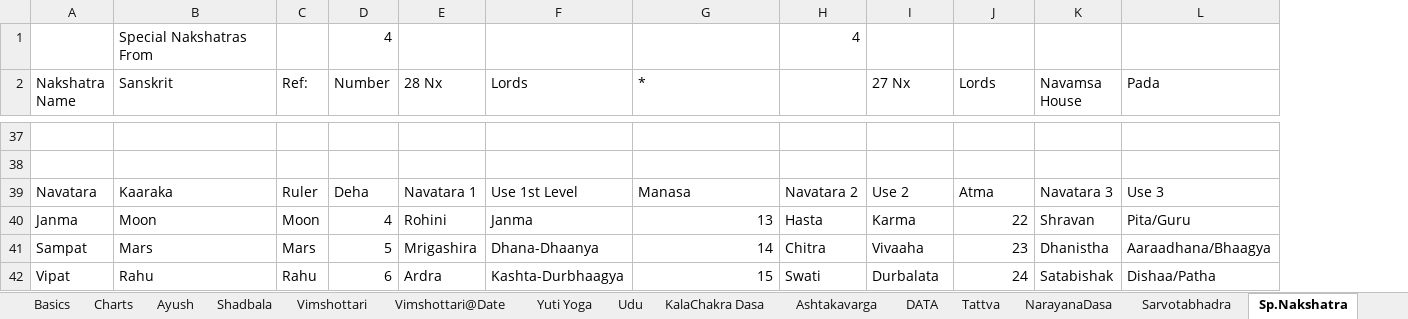
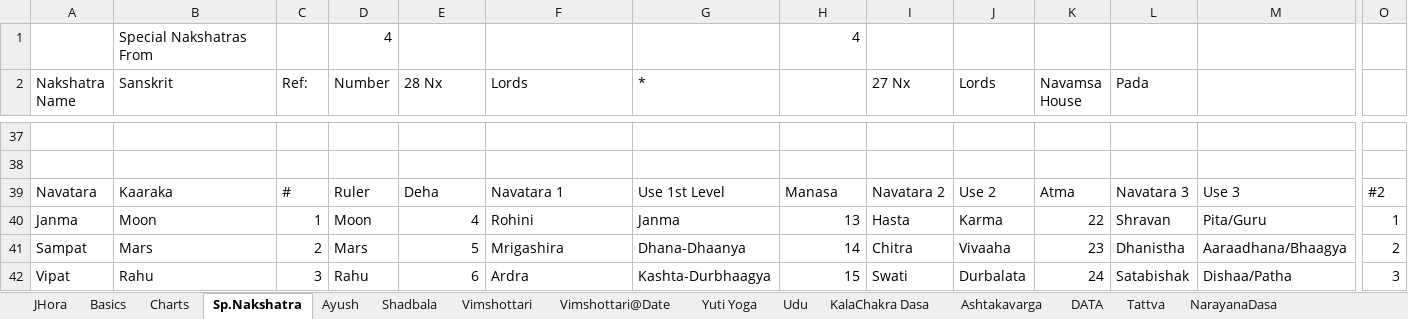
Before and after one commit to SanjayPrabhakaran/HoraGanaka, an Excel workbook: HoraGanaka.xlsx, sheet Sp.Nakshatra, drawn as a sheet; only a part is shown, gaps mark what is left out; values as stored, in another font and other column widths than the file's, no cell formats; table styles not drawn; addresses are those after the commit; the diff covers the shown part only; the diff names each change by its address in the sheet, - before the commit and + after, or states it on an @@ line.

```diff
--- a/HoraGanaka.xlsx (sheet Sp.Nakshatra)
+++ b/HoraGanaka.xlsx (sheet Sp.Nakshatra)
@@ sheet tab order changed: JHora | Basics | Charts | Sp.Nakshatra | Ayush | Shadbala | Vimshottari | Vimshottari@Date | Yuti Yoga | Udu | KalaChakra Dasa | Ashtakavarga | DATA | Tattva | NarayanaDasa @@
+column K (Navamsa House), rows 39-42: Atma | 22 | 23 | 24
+column O, rows 39-42: #2 | 1 | 2 | 3
-L2: Navamsa House
+L2: Pada
-M2: Pada
+M2: (empty)
-C39 (Ref:): Ruler
+C39 (Ref:): #
-D39 (Number): Deha
+D39 (Number): Ruler
-E39 (28 Nx): Navatara 1
+E39 (28 Nx): Deha
-F39 (Lords): Use 1st Level
+F39 (Lords): Navatara 1
-G39 (*): Manasa
+G39 (*): Use 1st Level
-H39: Navatara 2
+H39: Manasa
-I39 (27 Nx): Use 2
+I39 (27 Nx): Navatara 2
-J39 (Lords): Atma
+J39 (Lords): Use 2
-C40 (Ref:): Moon
+C40 (Ref:): 1
-D40 (Number): 4
+D40 (Number): Moon
-E40 (28 Nx): Rohini
+E40 (28 Nx): 4
-F40 (Lords): Janma
+F40 (Lords): Rohini
-G40 (*): 13
+G40 (*): Janma
-H40: Hasta
+H40: 13
-I40 (27 Nx): Karma
+I40 (27 Nx): Hasta
-J40 (Lords): 22
+J40 (Lords): Karma
-C41 (Ref:): Mars
+C41 (Ref:): 2
-D41 (Number): 5
+D41 (Number): Mars
-E41 (28 Nx): Mrigashira
+E41 (28 Nx): 5
-F41 (Lords): Dhana-Dhaanya
+F41 (Lords): Mrigashira
-G41 (*): 14
+G41 (*): Dhana-Dhaanya
-H41: Chitra
+H41: 14
-I41 (27 Nx): Vivaaha
+I41 (27 Nx): Chitra
-J41 (Lords): 23
+J41 (Lords): Vivaaha
-C42 (Ref:): Rahu
+C42 (Ref:): 3
-D42 (Number): 6
+D42 (Number): Rahu
-E42 (28 Nx): Ardra
+E42 (28 Nx): 6
-F42 (Lords): Kashta-Durbhaagya
+F42 (Lords): Ardra
-G42 (*): 15
+G42 (*): Kashta-Durbhaagya
-H42: Swati
+H42: 15
-I42 (27 Nx): Durbalata
+I42 (27 Nx): Swati
-J42 (Lords): 24
+J42 (Lords): Durbalata
```
Also changed, not shown: 4 added rows and 59 edited cells elsewhere in this sheet, sheet Udu, sheet Vimshottari, sheet DATA, sheet JHora, sheet Shadbala, sheet Vimshottari@Date, 15 more sheets, cell formats, formulas that keep their value, hidden cells, charts or pictures.
